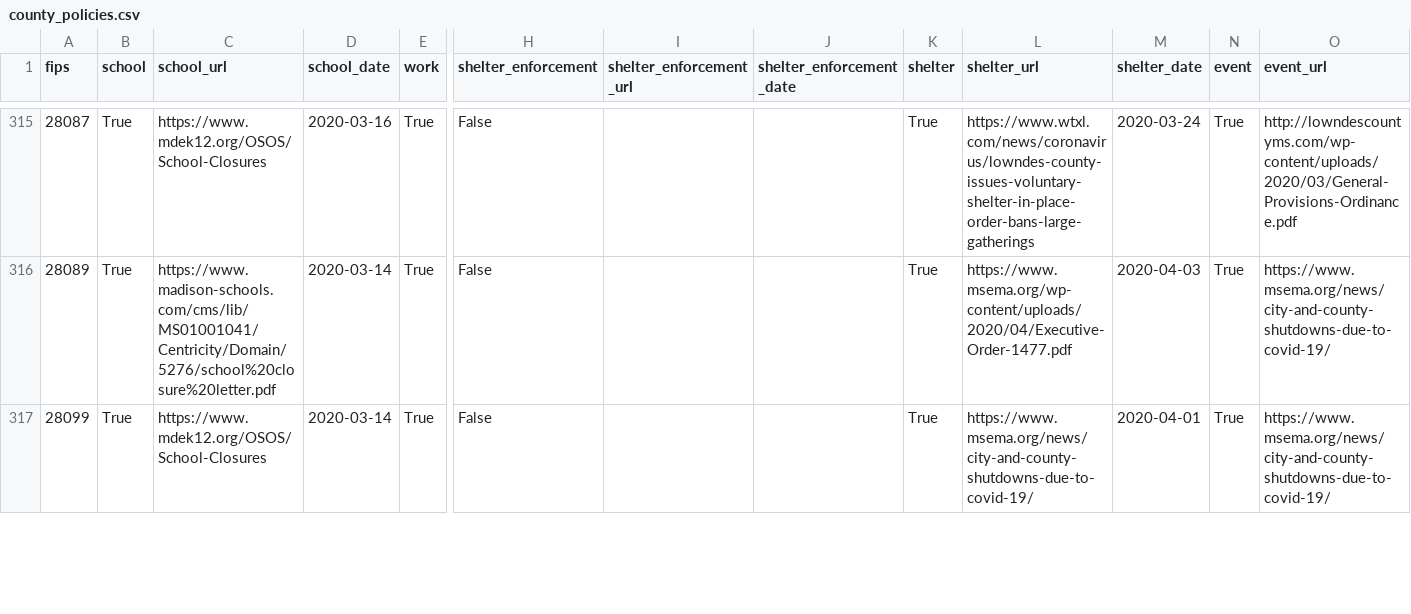
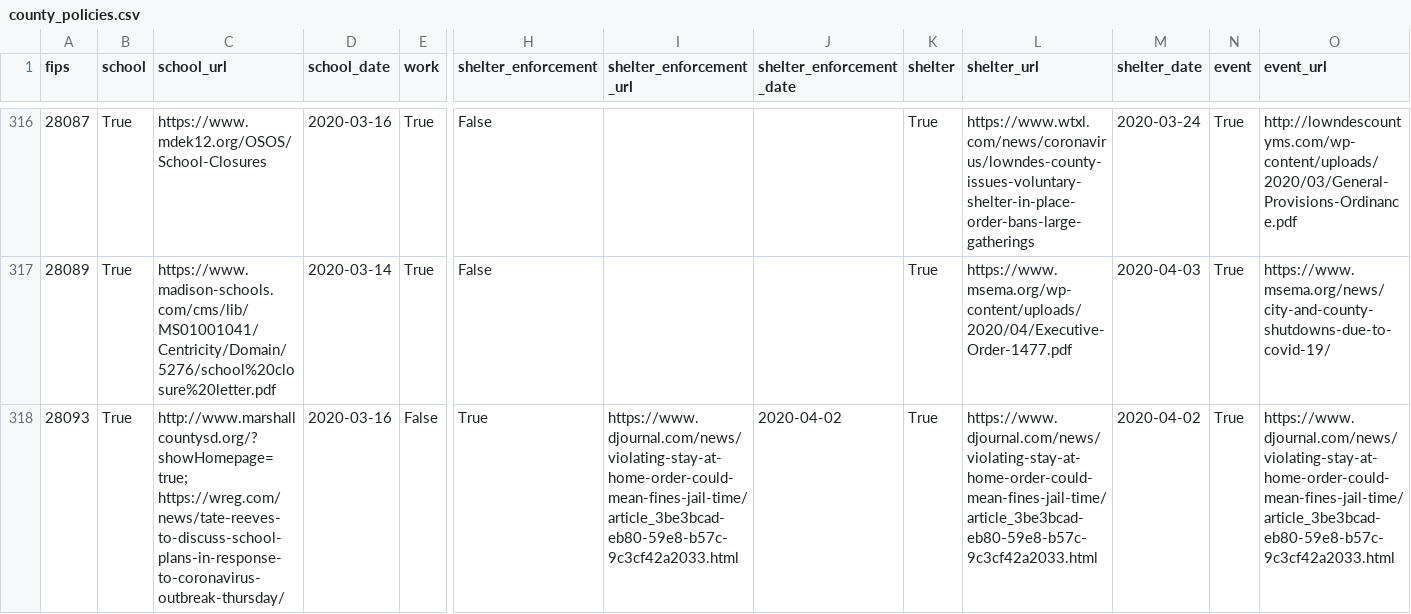
Before and after one commit to hikmahealth/covid19countymap, a CSV file: county_policies.csv, drawn as a sheet; only a part is shown, gaps mark what is left out; the shorter side is filled out with more unchanged rows; rows hold the shown columns only; the diff covers the shown part only; the diff names each change by its address in the sheet, - before the commit and + after, or states it on an @@ line.

Commit message:
Updated data for 640 counties

```diff
--- a/county_policies.csv
+++ b/county_policies.csv
+row 318: 28093 | True | http://www.marshallcountysd.org/?showHomepage=true; https://wreg.com/news/tate-reeves-to-discuss-school-plans-in-response-to-coronavirus-outbreak-thursday/ | 2020-03-16 | False | True | https://www.djournal.com/news/violating-stay-at-home-order-could-mean-fines-jail-time/article_3be3bcad-eb80-59e8-b57c-9c3cf42a2033.html | 2020-04-02 | True | https://www.djournal.com/news/violating-stay-at-home-order-could-mean-fines-jail-time/article_3be3bcad-eb80-59e8-b57c-9c3cf42a2033.html | 2020-04-02 | True | https://www.djournal.com/news/violating-stay-at-home-order-could-mean-fines-jail-time/article_3be3bcad-eb80-59e8-b57c-9c3cf42a2033.html
```
Also changed, not shown: 3 added rows elsewhere in this file, 3 other files.
